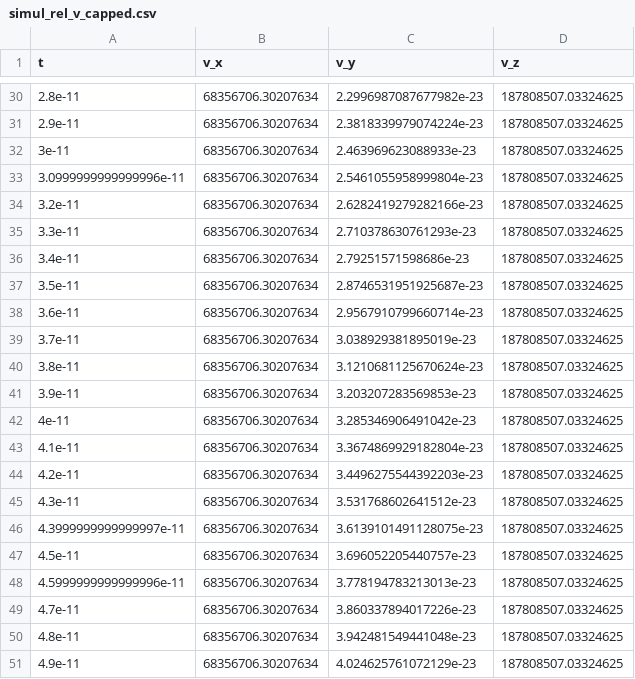
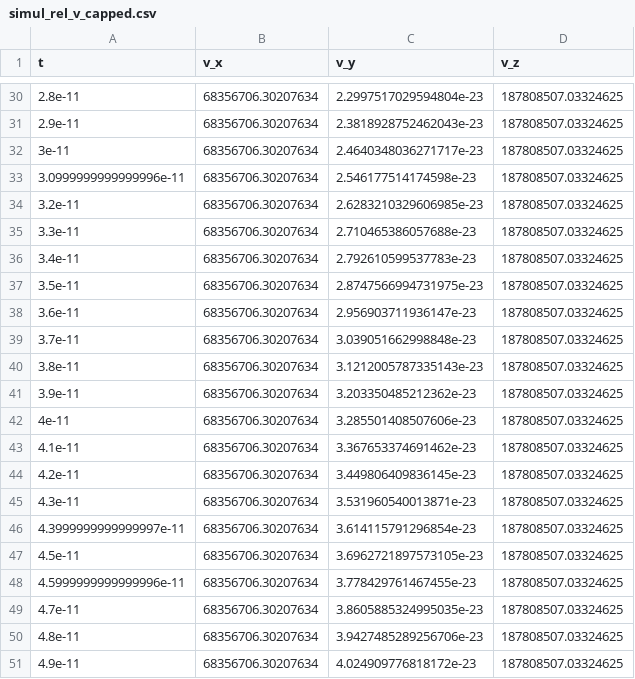
Before and after one commit to aalbacetef/fisica-comp-ii, a CSV file: pecs/pec6/data/simul_rel_v_capped.csv, drawn as a sheet; only a part is shown, gaps mark what is left out; the diff covers the shown part only.

```diff
--- a/pecs/pec6/data/simul_rel_v_capped.csv
+++ b/pecs/pec6/data/simul_rel_v_capped.csv
@@ -30,22 +30,22 @@ t,v_x,v_y,v_z
-2.8e-11,68356706.30207634,2.2996987087677982e-23,187808507.03324625
-2.9e-11,68356706.30207634,2.3818339979074224e-23,187808507.03324625
-3e-11,68356706.30207634,2.463969623088933e-23,187808507.03324625
-3.0999999999999996e-11,68356706.30207634,2.5461055958999804e-23,187808507.03324625
-3.2e-11,68356706.30207634,2.6282419279282166e-23,187808507.03324625
-3.3e-11,68356706.30207634,2.710378630761293e-23,187808507.03324625
-3.4e-11,68356706.30207634,2.79251571598686e-23,187808507.03324625
-3.5e-11,68356706.30207634,2.8746531951925687e-23,187808507.03324625
-3.6e-11,68356706.30207634,2.9567910799660714e-23,187808507.03324625
-3.7e-11,68356706.30207634,3.038929381895019e-23,187808507.03324625
-3.8e-11,68356706.30207634,3.1210681125670624e-23,187808507.03324625
-3.9e-11,68356706.30207634,3.203207283569853e-23,187808507.03324625
-4e-11,68356706.30207634,3.285346906491042e-23,187808507.03324625
-4.1e-11,68356706.30207634,3.3674869929182804e-23,187808507.03324625
-4.2e-11,68356706.30207634,3.4496275544392203e-23,187808507.03324625
-4.3e-11,68356706.30207634,3.531768602641512e-23,187808507.03324625
-4.3999999999999997e-11,68356706.30207634,3.6139101491128075e-23,187808507.03324625
-4.5e-11,68356706.30207634,3.696052205440757e-23,187808507.03324625
-4.5999999999999996e-11,68356706.30207634,3.778194783213013e-23,187808507.03324625
-4.7e-11,68356706.30207634,3.860337894017226e-23,187808507.03324625
-4.8e-11,68356706.30207634,3.942481549441048e-23,187808507.03324625
-4.9e-11,68356706.30207634,4.024625761072129e-23,187808507.03324625
+2.8e-11,68356706.30207634,2.2997517029594804e-23,187808507.03324625
+2.9e-11,68356706.30207634,2.3818928752462043e-23,187808507.03324625
+3e-11,68356706.30207634,2.4640348036271717e-23,187808507.03324625
+3.0999999999999996e-11,68356706.30207634,2.546177514174598e-23,187808507.03324625
+3.2e-11,68356706.30207634,2.6283210329606985e-23,187808507.03324625
+3.3e-11,68356706.30207634,2.710465386057688e-23,187808507.03324625
+3.4e-11,68356706.30207634,2.792610599537783e-23,187808507.03324625
+3.5e-11,68356706.30207634,2.8747566994731975e-23,187808507.03324625
+3.6e-11,68356706.30207634,2.956903711936147e-23,187808507.03324625
+3.7e-11,68356706.30207634,3.039051662998848e-23,187808507.03324625
+3.8e-11,68356706.30207634,3.1212005787335143e-23,187808507.03324625
+3.9e-11,68356706.30207634,3.203350485212362e-23,187808507.03324625
+4e-11,68356706.30207634,3.285501408507606e-23,187808507.03324625
+4.1e-11,68356706.30207634,3.367653374691462e-23,187808507.03324625
+4.2e-11,68356706.30207634,3.449806409836145e-23,187808507.03324625
+4.3e-11,68356706.30207634,3.531960540013871e-23,187808507.03324625
+4.3999999999999997e-11,68356706.30207634,3.614115791296854e-23,187808507.03324625
+4.5e-11,68356706.30207634,3.6962721897573105e-23,187808507.03324625
+4.5999999999999996e-11,68356706.30207634,3.778429761467455e-23,187808507.03324625
+4.7e-11,68356706.30207634,3.8605885324995035e-23,187808507.03324625
+4.8e-11,68356706.30207634,3.9427485289256706e-23,187808507.03324625
+4.9e-11,68356706.30207634,4.024909776818172e-23,187808507.03324625
```
Also changed, not shown: 27 edited cells elsewhere in this file, pecs/pec6/data/simul_rel_r_capped.csv, 34 other files.
